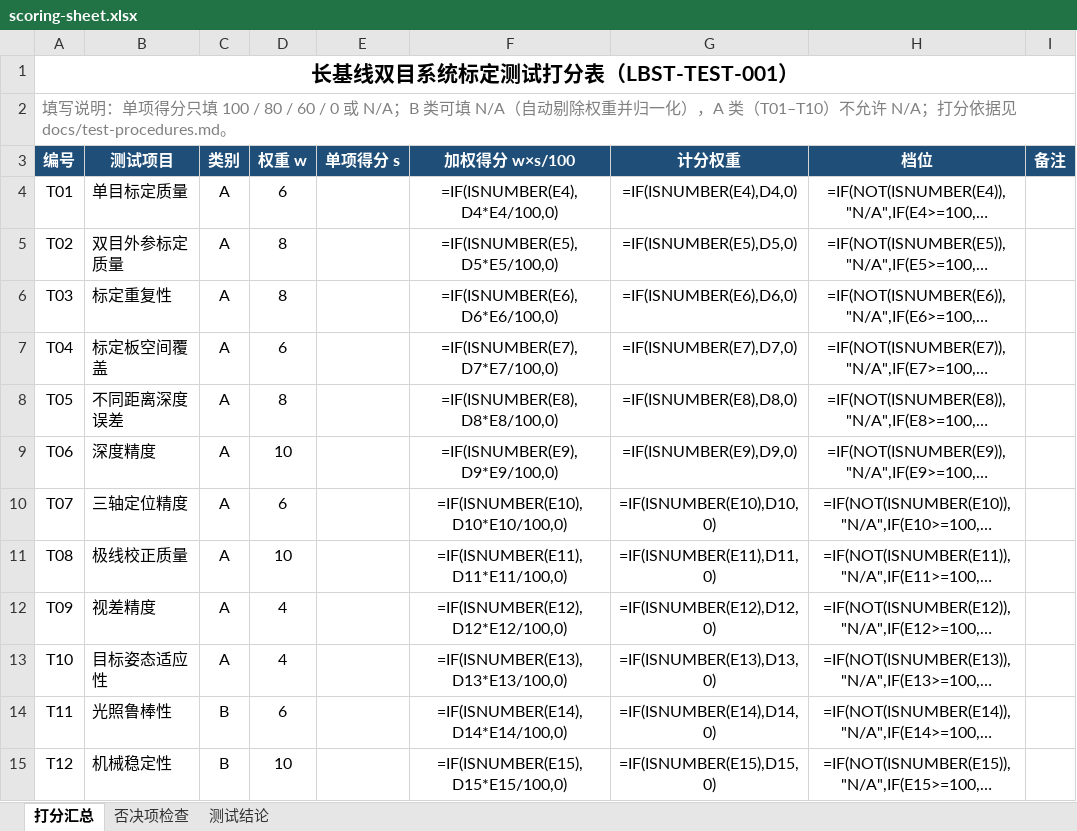
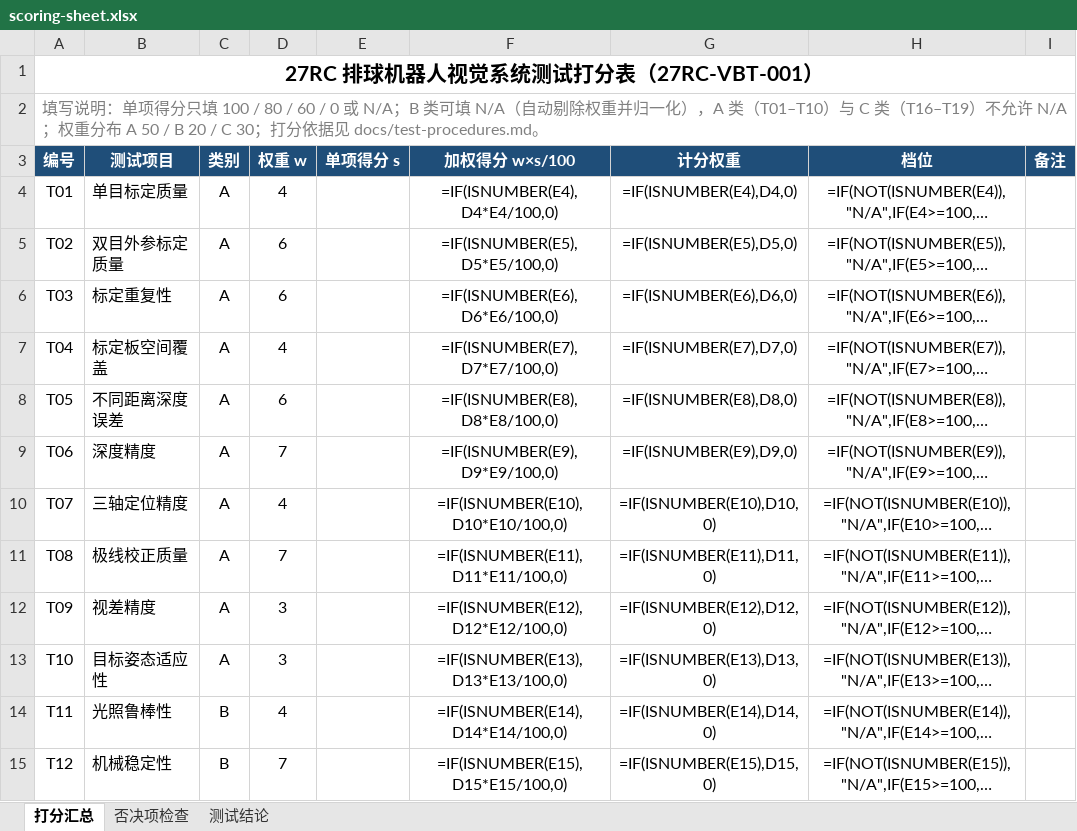
Before and after one commit to hnrobert/27RC_Volleyball_testing-criteria, an Excel workbook: docs/scoring-sheet.xlsx, sheet 打分汇总, drawn as a sheet; only a part is shown; long unchanged cells end in …; values as stored, in another font and other column widths than the file's, no borders; formulas without a stored value are shown as written; the diff covers the shown part only; the diff names each change by its address in the sheet, - before the commit and + after, or states it on an @@ line.

Commit message:
feat: add volleyball C-class tests T16-T19

```diff
--- a/docs/scoring-sheet.xlsx (sheet 打分汇总)
+++ b/docs/scoring-sheet.xlsx (sheet 打分汇总)
-A1 (编号): 长基线双目系统标定测试打分表（LBST-TEST-001）
+A1 (编号): 27RC 排球机器人视觉系统测试打分表（27RC-VBT-001）
-A2 (编号): …类（T01–T10）不允许 N/A；打分依…
+A2 (编号): …类（T01–T10）与 C 类（T16–T19）不允许 N/A；权重分布 A 50 / B 20 / C 30；打分依…
-D4 (权重 w): 6
+D4 (权重 w): 4
-D5:D6 (权重 w): 8
+D5:D6 (权重 w): 6
-D7 (权重 w): 6
+D7 (权重 w): 4
-D8 (权重 w): 8
+D8 (权重 w): 6
-D9 (权重 w): 10
+D9 (权重 w): 7
-D10 (权重 w): 6
+D10 (权重 w): 4
-D11 (权重 w): 10
+D11 (权重 w): 7
-D12:D13 (权重 w): 4
+D12:D13 (权重 w): 3
-D14 (权重 w): 6
+D14 (权重 w): 4
-D15 (权重 w): 10
+D15 (权重 w): 7
```
Also changed, not shown: 4 added rows and 9 edited cells elsewhere in this sheet, sheet 测试结论, 7 other files.
